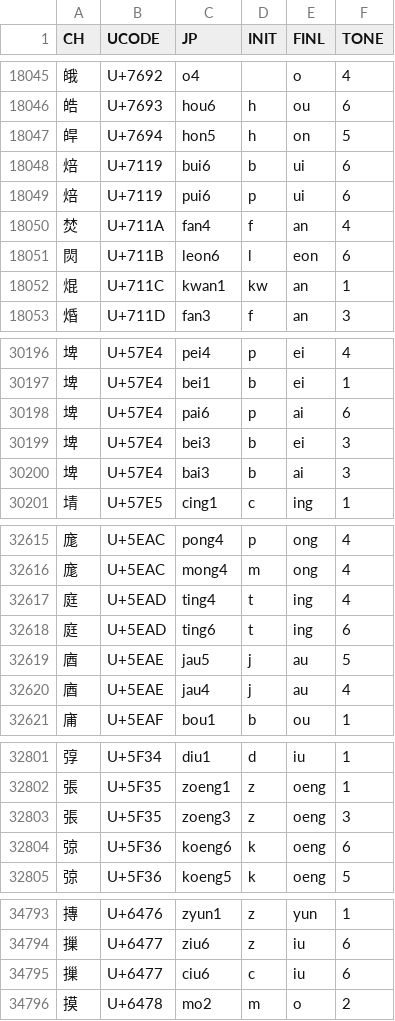
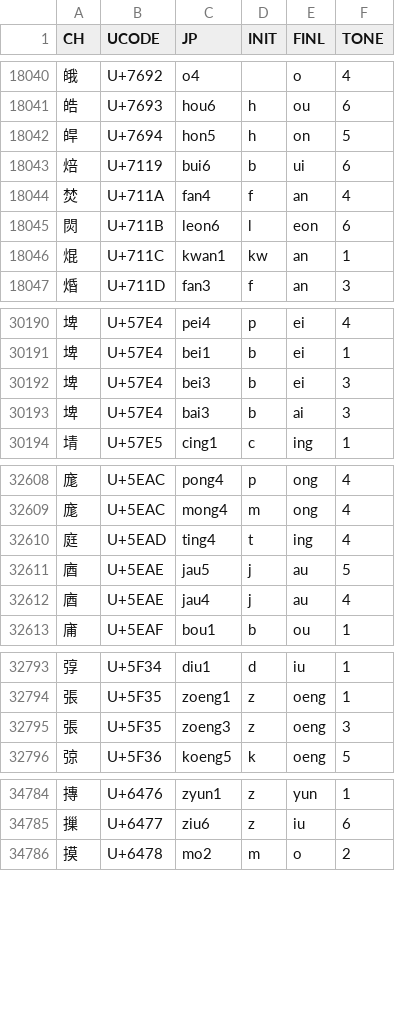
Before and after one commit to lshk-org/jyutping-table, a TSV file: list-20040907.tsv, drawn as a sheet; only a part is shown, gaps mark what is left out; the diff covers the shown part only.

```diff
--- a/list-20040907.tsv
+++ b/list-20040907.tsv
@@ -18048,3 +18043,2 @@ CH	UCODE	JP	INIT	FINL	TONE
 焙	U+7119	bui6	b	ui	6
-焙	U+7119	pui6	p	ui	6
 焚	U+711A	fan4	f	an	4
@@ -30197,3 +30191,2 @@ CH	UCODE	JP	INIT	FINL	TONE
 埤	U+57E4	bei1	b	ei	1
-埤	U+57E4	pai6	p	ai	6
 埤	U+57E4	bei3	b	ei	3
@@ -32617,3 +32610,2 @@ CH	UCODE	JP	INIT	FINL	TONE
 庭	U+5EAD	ting4	t	ing	4
-庭	U+5EAD	ting6	t	ing	6
 庮	U+5EAE	jau5	j	au	5
@@ -32803,3 +32795,2 @@ CH	UCODE	JP	INIT	FINL	TONE
 張	U+5F35	zoeng3	z	oeng	3
-弶	U+5F36	koeng6	k	oeng	6
 弶	U+5F36	koeng5	k	oeng	5
@@ -34794,3 +34785,2 @@ CH	UCODE	JP	INIT	FINL	TONE
 摷	U+6477	ziu6	z	iu	6
-摷	U+6477	ciu6	c	iu	6
 摸	U+6478	mo2	m	o	2
```
Also changed, not shown: 6 removed rows and 2 edited cells elsewhere in this file.
